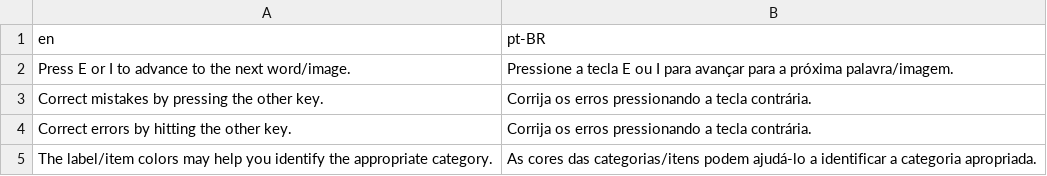
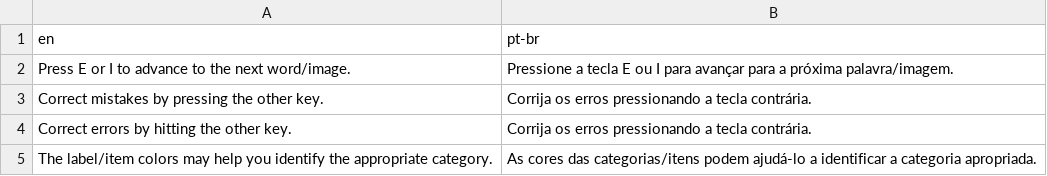
Before and after one commit to iatgen/tr.iatgen, a CSV file: inst/langs/en_pt-br.csv, drawn as a sheet; only a part is shown.

```diff
--- a/inst/langs/en_pt-br.csv
+++ b/inst/langs/en_pt-br.csv
@@ -1,2 +1,2 @@
-en,"pt-BR"
+en,"pt-br"
 Press E or I to advance to the next word/image.,Pressione a tecla E ou I para avançar para a próxima palavra/imagem.
```
Also changed, not shown: inst/langs/en_pt-pt.csv.
